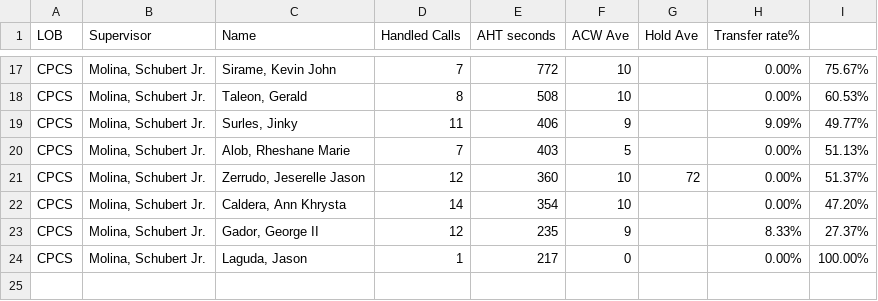
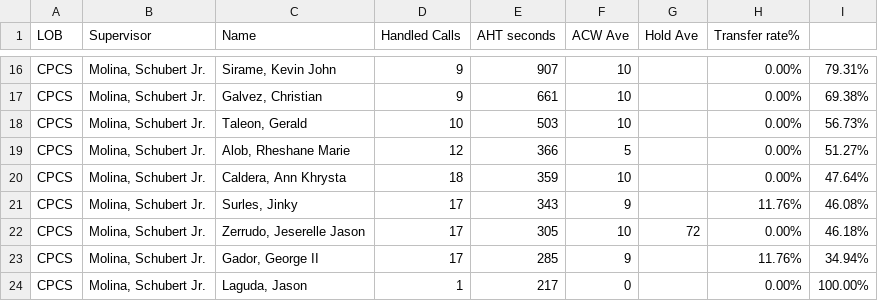
Before and after one commit to mosaicphl/CPCSAHTinterval, a CSV file: cpcs.csv, drawn as a sheet; only a part is shown, gaps mark what is left out; removed rows and columns are numbered as before the commit, all else as after; the diff covers the shown part only; the diff names each change by its address in the sheet, - before the commit and + after, or states it on an @@ line.

```diff
--- a/cpcs.csv
+++ b/cpcs.csv
-D16 (Handled Calls): 7
+D16 (Handled Calls): 9
-E16 (AHT seconds): 772
+E16 (AHT seconds): 907
-I16: 75.67%
+I16: 79.31%
+row 17: CPCS | Molina, Schubert Jr. | Galvez, Christian | 9 | 661 | 10 |  | 0.00% | 69.38%
-D18 (Handled Calls): 8
+D18 (Handled Calls): 10
-E18 (AHT seconds): 508
+E18 (AHT seconds): 503
-I18: 60.53%
+I18: 56.73%
-row 19: CPCS | Molina, Schubert Jr. | Surles, Jinky | 11 | 406 | 9 |  | 9.09% | 49.77%
-D19 (Handled Calls): 7
+D19 (Handled Calls): 12
-E19 (AHT seconds): 403
+E19 (AHT seconds): 366
-I19: 51.13%
+I19: 51.27%
+row 20: CPCS | Molina, Schubert Jr. | Caldera, Ann Khrysta | 18 | 359 | 10 |  | 0.00% | 47.64%
+row 21: CPCS | Molina, Schubert Jr. | Surles, Jinky | 17 | 343 | 9 |  | 11.76% | 46.08%
-D22 (Handled Calls): 12
+D22 (Handled Calls): 17
-E22 (AHT seconds): 360
+E22 (AHT seconds): 305
-I22: 51.37%
+I22: 46.18%
-row 22: CPCS | Molina, Schubert Jr. | Caldera, Ann Khrysta | 14 | 354 | 10 |  | 0.00% | 47.20%
-D23 (Handled Calls): 12
+D23 (Handled Calls): 17
-E23 (AHT seconds): 235
+E23 (AHT seconds): 285
-H23 (Transfer rate%): 8.33%
+H23 (Transfer rate%): 11.76%
-I23: 27.37%
+I23: 34.94%
```
Also changed, not shown: 5 added rows, 6 removed rows and 19 edited cells elsewhere in this file, cpcsAHT.csv.
